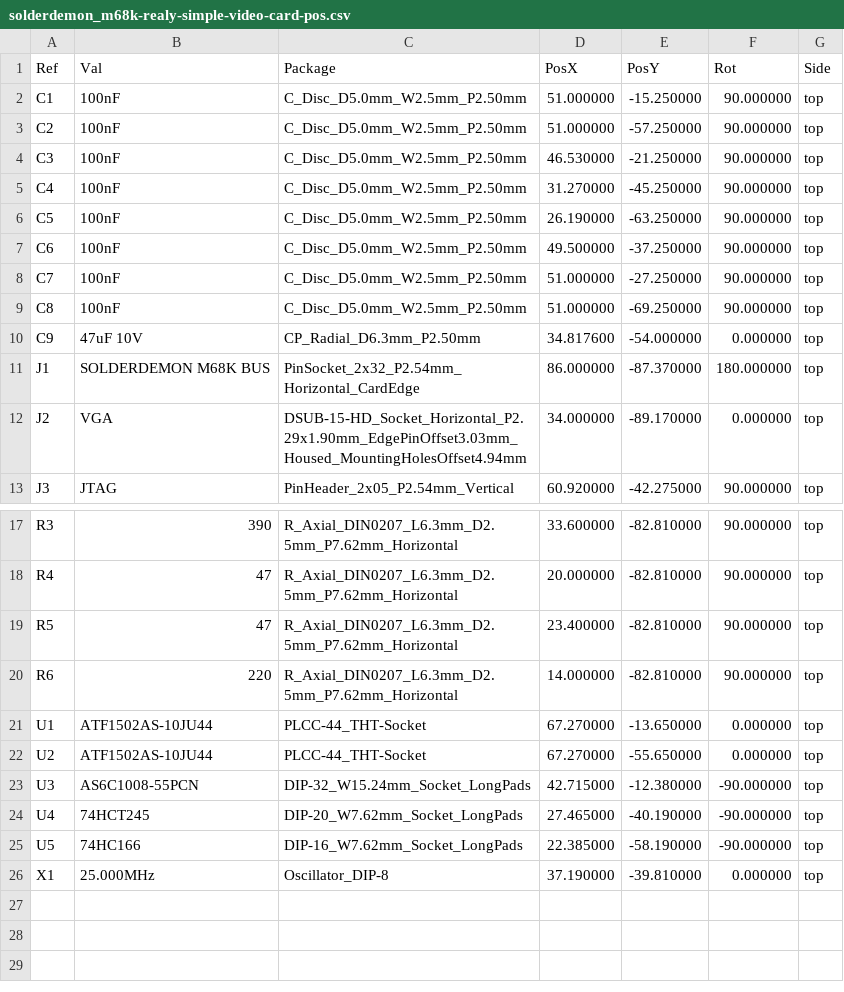
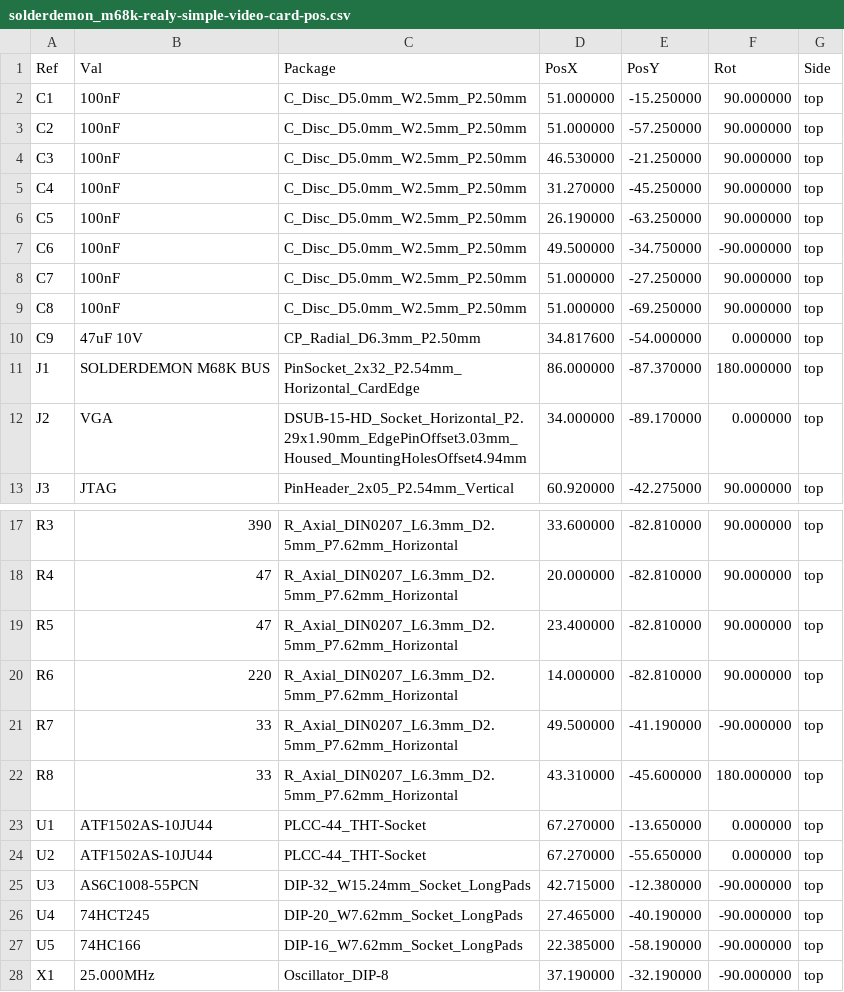
Before and after one commit to solderdemon/rosco_m68k-realy-simple-video-card, a CSV file: manufacturing/solderdemon_m68k-realy-simple-video-card-pos.csv, drawn as a sheet; only a part is shown, gaps mark what is left out.

```diff
--- a/manufacturing/solderdemon_m68k-realy-simple-video-card-pos.csv
+++ b/manufacturing/solderdemon_m68k-realy-simple-video-card-pos.csv
@@ -6,3 +6,3 @@ Ref,Val,Package,PosX,PosY,Rot,Side
 "C5","100nF","C_Disc_D5.0mm_W2.5mm_P2.50mm",26.190000,-63.250000,90.000000,top
-"C6","100nF","C_Disc_D5.0mm_W2.5mm_P2.50mm",49.500000,-37.250000,90.000000,top
+"C6","100nF","C_Disc_D5.0mm_W2.5mm_P2.50mm",49.500000,-34.750000,-90.000000,top
 "C7","100nF","C_Disc_D5.0mm_W2.5mm_P2.50mm",51.000000,-27.250000,90.000000,top
@@ -20,2 +20,4 @@ Ref,Val,Package,PosX,PosY,Rot,Side
 "R6","220","R_Axial_DIN0207_L6.3mm_D2.5mm_P7.62mm_Horizontal",14.000000,-82.810000,90.000000,top
+"R7","33","R_Axial_DIN0207_L6.3mm_D2.5mm_P7.62mm_Horizontal",49.500000,-41.190000,-90.000000,top
+"R8","33","R_Axial_DIN0207_L6.3mm_D2.5mm_P7.62mm_Horizontal",43.310000,-45.600000,180.000000,top
 "U1","ATF1502AS-10JU44","PLCC-44_THT-Socket",67.270000,-13.650000,0.000000,top
@@ -25,2 +27,2 @@ Ref,Val,Package,PosX,PosY,Rot,Side
 "U5","74HC166","DIP-16_W7.62mm_Socket_LongPads",22.385000,-58.190000,-90.000000,top
-"X1","25.000MHz","Oscillator_DIP-8",37.190000,-39.810000,0.000000,top
+"X1","25.000MHz","Oscillator_DIP-8",37.190000,-32.190000,-90.000000,top
```
Also changed, not shown: BOM.csv, manufacturing/solderdemon_m68k-realy-simple-video-card-bom.csv, 39 other files.
